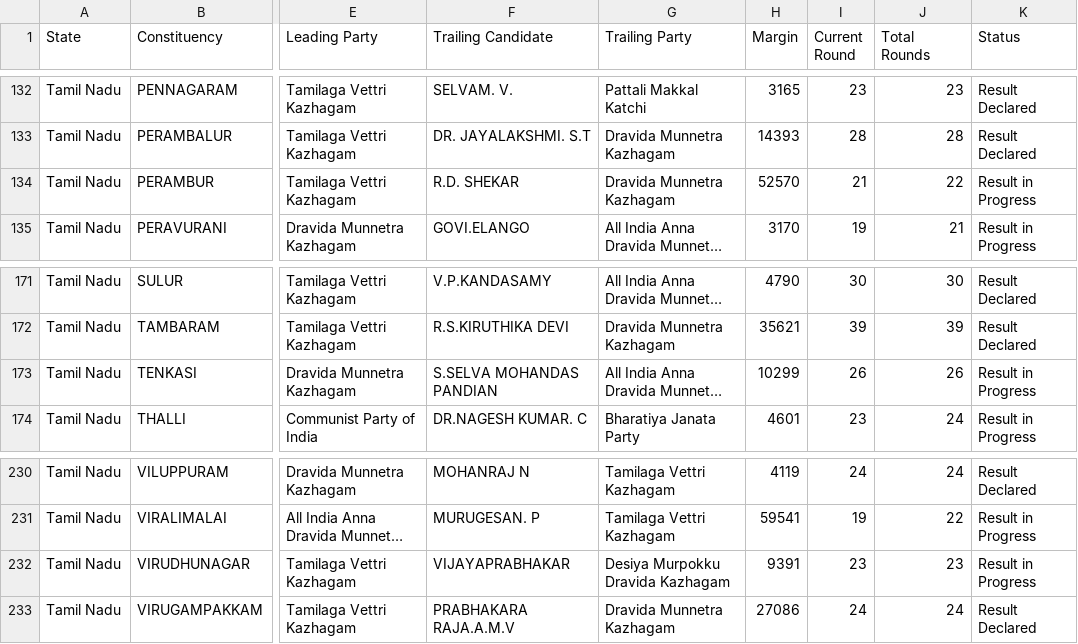
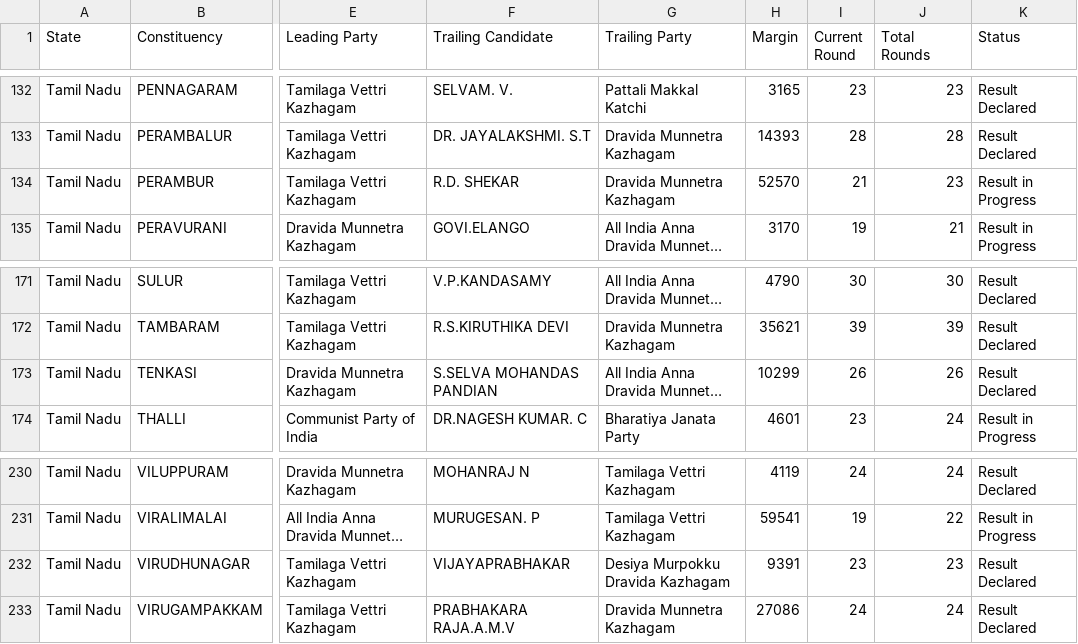
Before and after one commit to muthuishere/tnelection2026, a CSV file: results.csv, drawn as a sheet; only a part is shown, gaps mark what is left out; long unchanged cells end in …; the diff covers the shown part only; the diff names each change by its address in the sheet, - before the commit and + after, or states it on an @@ line.

Commit message:
auto: refresh results 2026-05-04T15:02Z

```diff
--- a/results.csv
+++ b/results.csv
-J134 (Total Rounds): 22
+J134 (Total Rounds): 23
-K173 (Status): Result in Progress
+K173 (Status): Result Declared
-K232 (Status): Result in Progress
+K232 (Status): Result Declared
```
Also changed, not shown: 12 edited cells elsewhere in this file, 1 other file.
